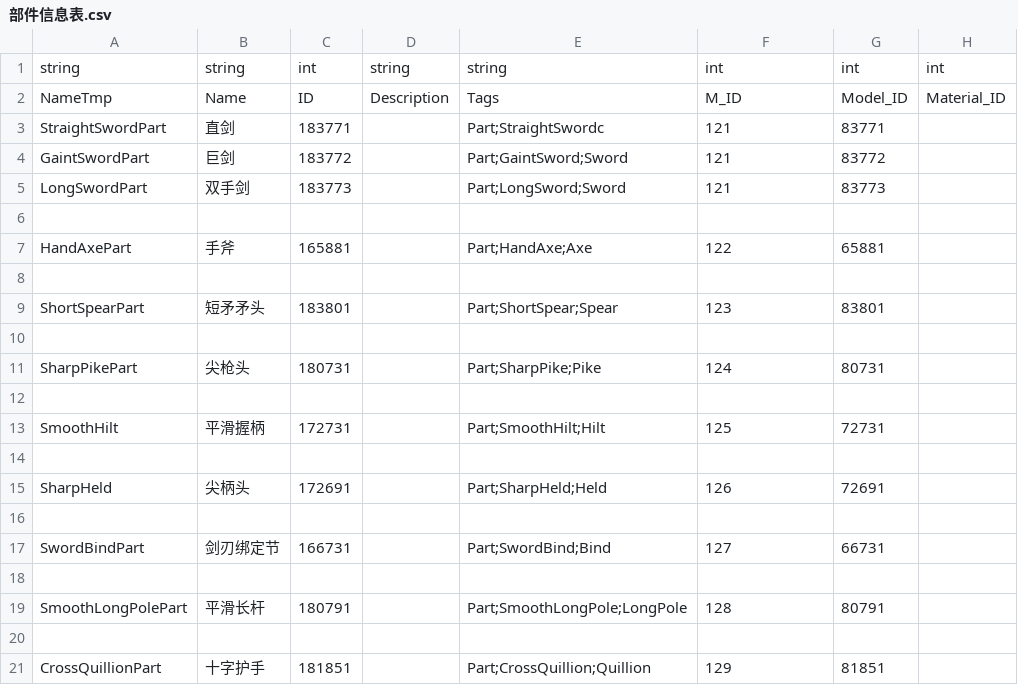
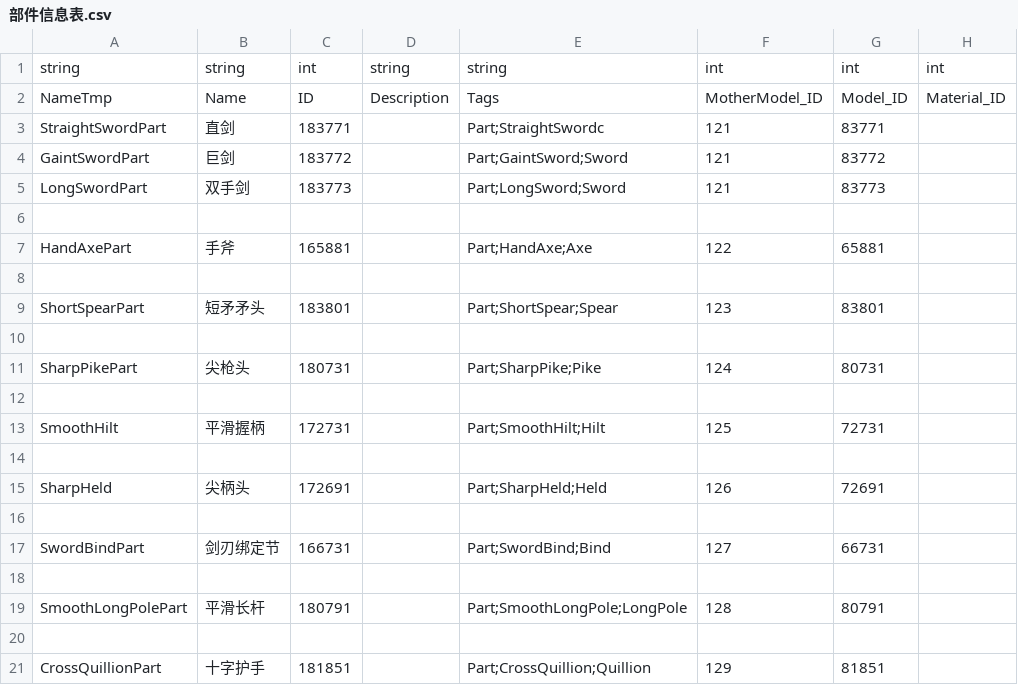
Before and after one commit to ncuhome/MetalCrimson, a CSV file: Assets/StreamingAssets/部件信息表.csv, drawn as a sheet; only a part is shown; the diff names each change by its address in the sheet, - before the commit and + after, or states it on an @@ line.

```diff
--- a/Assets/StreamingAssets/部件信息表.csv
+++ b/Assets/StreamingAssets/部件信息表.csv
-F2: M_ID
+F2: MotherModel_ID
```
Also changed, not shown: 36 other files.
